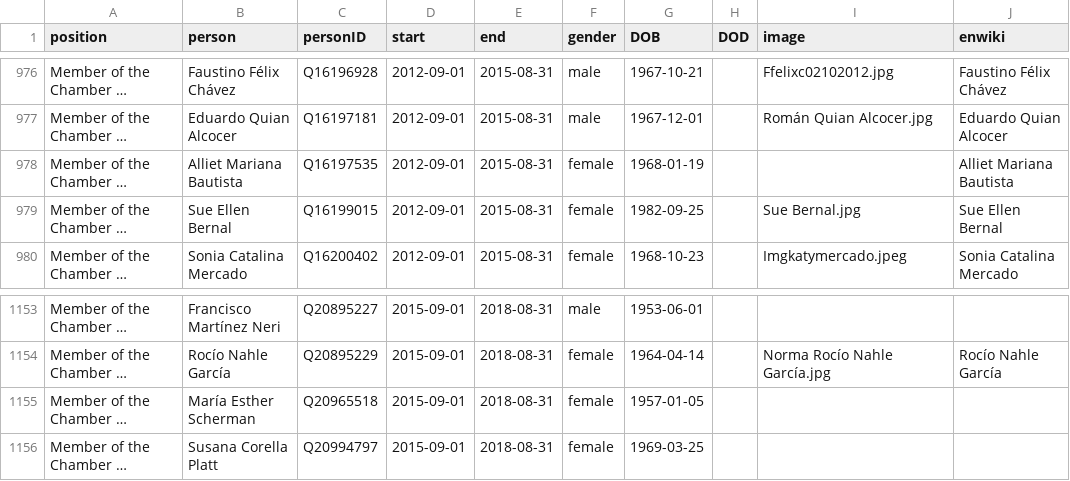
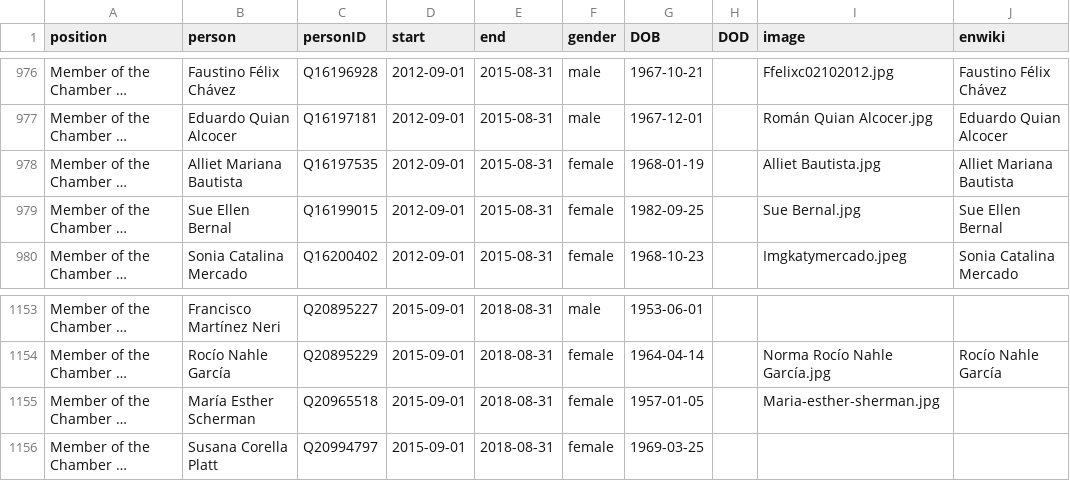
Before and after one commit to every-politician-scrapers/mexico-ministers, a CSV file: html/legislators.csv, drawn as a sheet; only a part is shown, gaps mark what is left out; long unchanged cells end in …; the diff covers the shown part only; the diff names each change by its address in the sheet, - before the commit and + after, or states it on an @@ line.

```diff
--- a/html/legislators.csv
+++ b/html/legislators.csv
-I978 (image): (empty)
+I978 (image): Alliet Bautista.jpg
-I1155 (image): (empty)
+I1155 (image): Maria-esther-sherman.jpg
```
Also changed, not shown: 6 edited cells elsewhere in this file.
